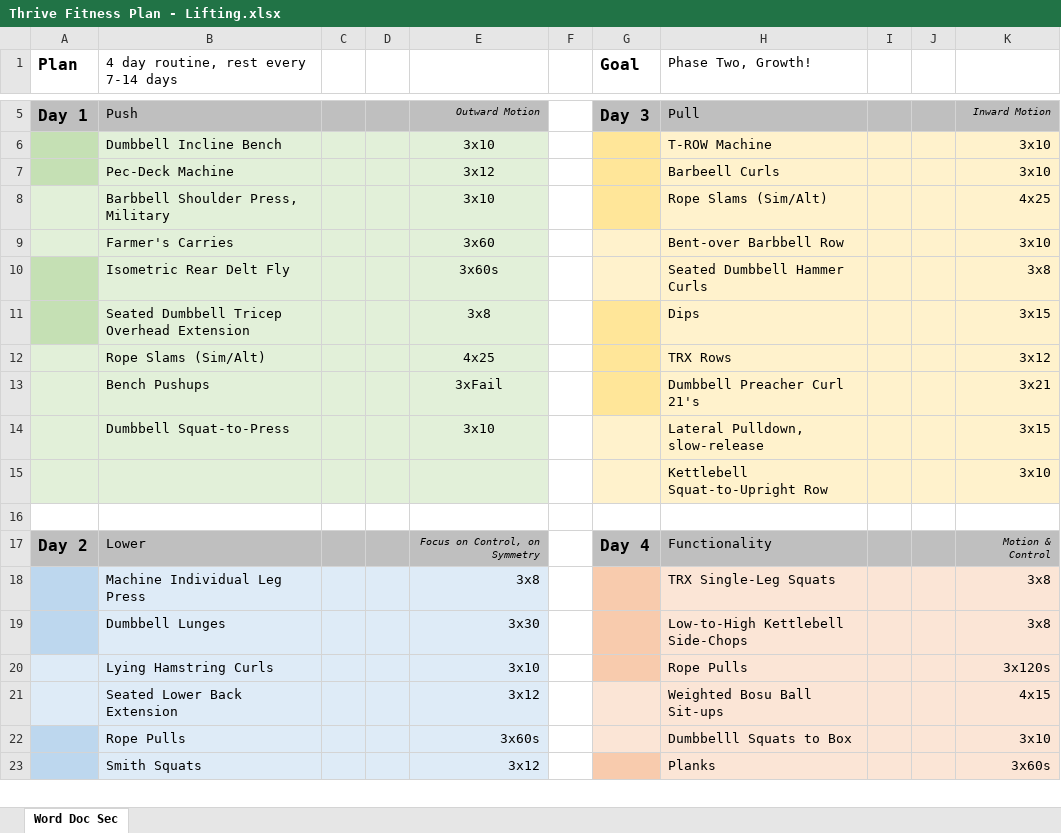
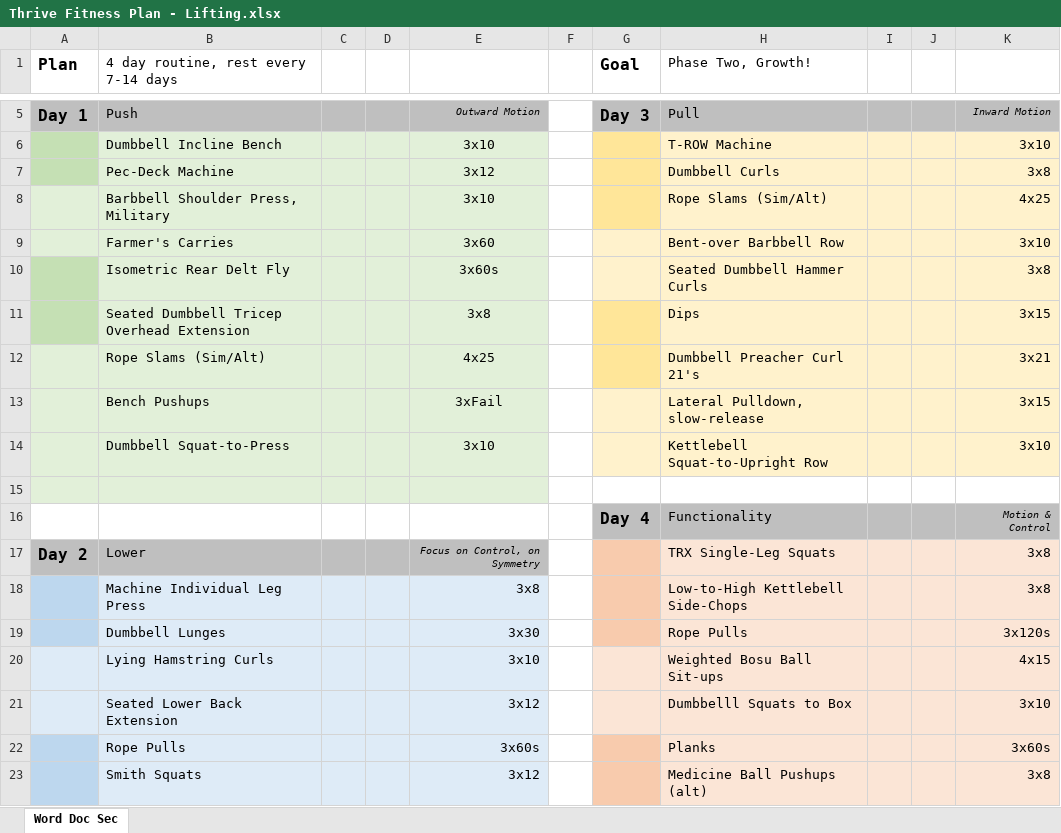
Before and after one commit to justinmreina/GymRoutines, an Excel workbook: Suppl/Thrive Fitness Plan - Lifting.xlsx, sheet Word Doc Sec, drawn as a sheet; only a part is shown, gaps mark what is left out; values as stored, in another font and other column widths than the file's, no borders; removed rows and columns are numbered as before the commit, all else as after; the diff covers the shown part only; the diff names each change by its address in the sheet, - before the commit and + after, or states it on an @@ line.

Commit message:
(+)    plan updates

```diff
--- a/Suppl/Thrive Fitness Plan - Lifting.xlsx (sheet Word Doc Sec)
+++ b/Suppl/Thrive Fitness Plan - Lifting.xlsx (sheet Word Doc Sec)
-H7 (Phase Two, Growth!): Barbeell Curls
+H7 (Phase Two, Growth!): Dumbbell Curls
-K7: 3x10
+K7: 3x8
-H12 (Phase Two, Growth!): TRX Rows
+H12 (Phase Two, Growth!): Dumbbell Preacher Curl 21's
-K12: 3x12
+K12: 3x21
-G13 fill: #FFE699
+G13 fill: #FFF2CC
-H13 (Phase Two, Growth!): Dumbbell Preacher Curl 21's
+H13 (Phase Two, Growth!): Lateral Pulldown, slow-release
-K13: 3x21
+K13: 3x15
-H14 (Phase Two, Growth!): Lateral Pulldown, slow-release
+H14 (Phase Two, Growth!): Kettlebell Squat-to-Upright Row
-K14: 3x15
+K14: 3x10
-row 15:  |  |  |  |  |  |  | Kettlebell Squat-to-Upright Row |  |  | 3x10
-A15:E15 fill: none
+A15:E15 fill: #E2F0D9
+row 16:  |  |  |  |  |  | Day 4 | Functionality |  |  | Motion & Control
-G17 (Goal): Day 4
+G17 (Goal): (empty)
-G17 fill: #BFBFBF
+G17 fill: #F8CBAD
-H17 (Phase Two, Growth!): Functionality
+H17 (Phase Two, Growth!): TRX Single-Leg Squats
-H17:K17 fill: #BFBFBF
+H17:K17 fill: #FBE5D6
-K17: Motion & Control
+K17: 3x8
-K17 italic: on
+K17 italic: off, text size: larger
-H18 (Phase Two, Growth!): TRX Single-Leg Squats
+H18 (Phase Two, Growth!): Low-to-High Kettlebell Side-Chops
-H19 (Phase Two, Growth!): Low-to-High Kettlebell Side-Chops
+H19 (Phase Two, Growth!): Rope Pulls
-K19: 3x8
+K19: 3x120s
-G20 fill: #F8CBAD
+G20 fill: #FBE5D6
-H20 (Phase Two, Growth!): Rope Pulls
+H20 (Phase Two, Growth!): Weighted Bosu Ball Sit-ups
-K20: 3x120s
+K20: 4x15
-H21 (Phase Two, Growth!): Weighted Bosu Ball Sit-ups
+H21 (Phase Two, Growth!): Dumbbelll Squats to Box
-K21: 4x15
+K21: 3x10
-G22 fill: #FBE5D6
+G22 fill: #F8CBAD
-H22 (Phase Two, Growth!): Dumbbelll Squats to Box
+H22 (Phase Two, Growth!): Planks
-K22: 3x10
+K22: 3x60s
-H23 (Phase Two, Growth!): Planks
+H23 (Phase Two, Growth!): Medicine Ball Pushups (alt)
-K23: 3x60s
+K23: 3x8
```
Also changed, not shown: 7 edited cells and cell formats elsewhere in this sheet, 3 other files.
